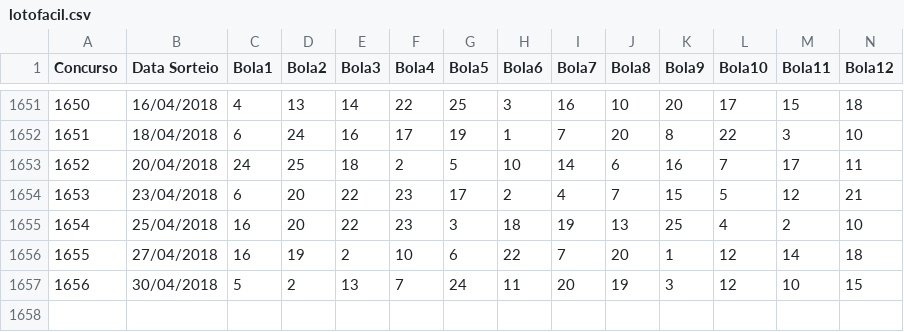
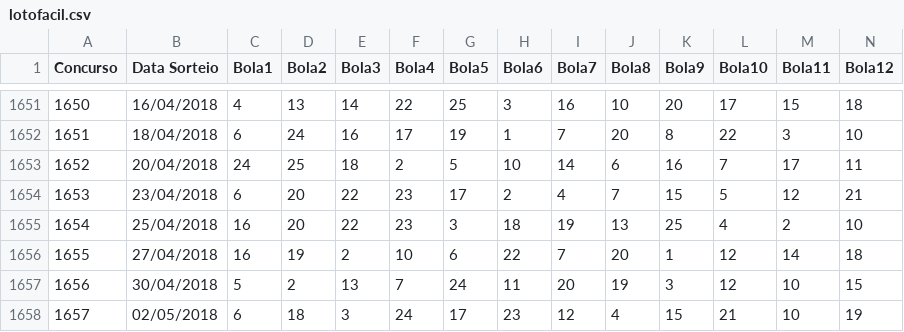
Before and after one commit to raphabritto/python_scripts, a CSV file: lotofacil_data/lotofacil.csv, drawn as a sheet; only a part is shown, gaps mark what is left out; rows hold the shown columns only; the diff names each change by its address in the sheet, - before the commit and + after, or states it on an @@ line.

Commit message:
regra de sequencia dos concursos

```diff
--- a/lotofacil_data/lotofacil.csv
+++ b/lotofacil_data/lotofacil.csv
+row 1658: 1657 | 02/05/2018 | 6 | 18 | 3 | 24 | 17 | 23 | 12 | 4 | 15 | 21 | 10 | 19
```
Also changed, not shown: 1 other file.
